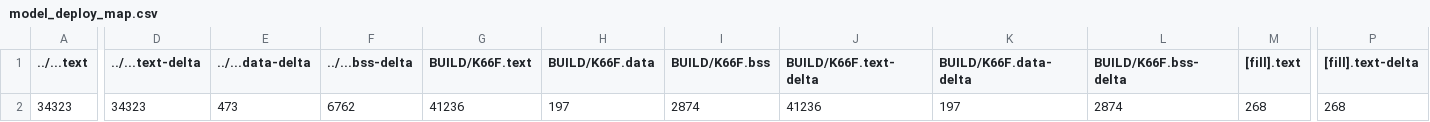
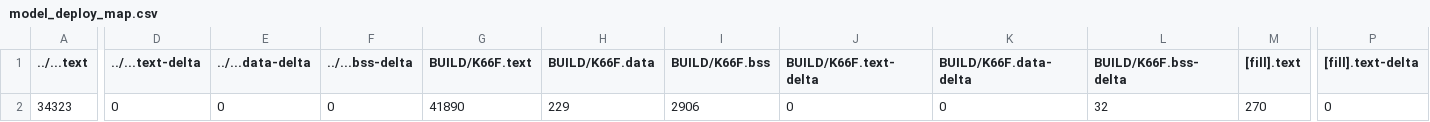
Before and after one commit to CHEBSB/mbed07, a CSV file: src/model_deploy/BUILD/K66F/GCC_ARM-TFLITE/model_deploy_map.csv, drawn as a sheet; only a part is shown, gaps mark what is left out; the diff covers the shown part only; the diff names each change by its address in the sheet, - before the commit and + after, or states it on an @@ line.

```diff
--- a/src/model_deploy/BUILD/K66F/GCC_ARM-TFLITE/model_deploy_map.csv
+++ b/src/model_deploy/BUILD/K66F/GCC_ARM-TFLITE/model_deploy_map.csv
-D2 (../...text-delta): 34323
+D2 (../...text-delta): 0
-E2 (../...data-delta): 473
+E2 (../...data-delta): 0
-F2 (../...bss-delta): 6762
+F2 (../...bss-delta): 0
-G2 (BUILD/K66F.text): 41236
+G2 (BUILD/K66F.text): 41890
-H2 (BUILD/K66F.data): 197
+H2 (BUILD/K66F.data): 229
-I2 (BUILD/K66F.bss): 2874
+I2 (BUILD/K66F.bss): 2906
-J2 (BUILD/K66F.text-delta): 41236
+J2 (BUILD/K66F.text-delta): 0
-K2 (BUILD/K66F.data-delta): 197
+K2 (BUILD/K66F.data-delta): 0
-L2 (BUILD/K66F.bss-delta): 2874
+L2 (BUILD/K66F.bss-delta): 32
-M2 ([fill].text): 268
+M2 ([fill].text): 270
-P2 ([fill].text-delta): 268
+P2 ([fill].text-delta): 0
```
Also changed, not shown: 16 edited cells elsewhere in this file, 11 other files.
